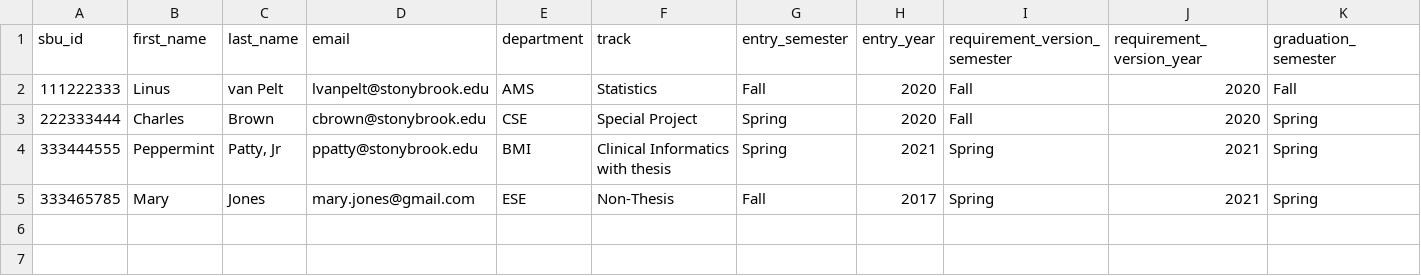
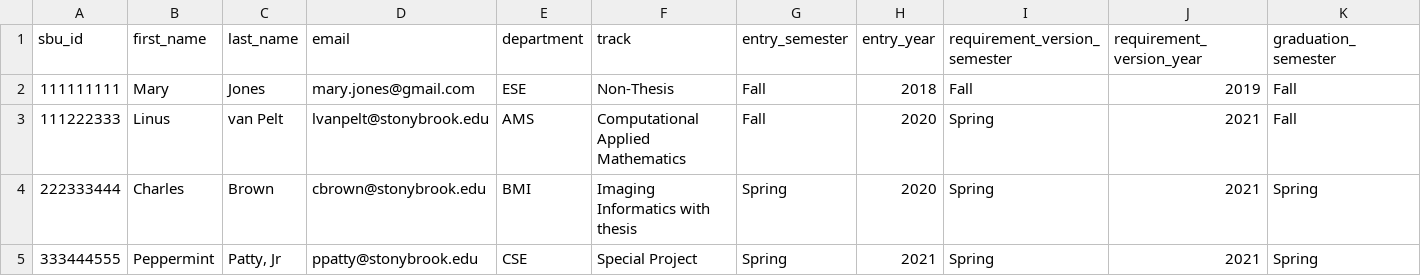
Before and after one commit to jahin-imtiaz/CSE416-Masters_Student_Tracker, a CSV file: import files/student profile file.csv, drawn as a sheet; only a part is shown; removed rows and columns are numbered as before the commit, all else as after; rows hold the shown columns only; the diff names each change by its address in the sheet, - before the commit and + after, or states it on an @@ line.

```diff
--- a/import files/student profile file.csv
+++ b/import files/student profile file.csv
+row 2: 111111111 | Mary | Jones | mary.jones@gmail.com | ESE | Non-Thesis | Fall | 2018 | Fall | 2019 | Fall
-F3 (track): Statistics
+F3 (track): Computational Applied Mathematics
-I3:I4 (requirement_version_semester): Fall
+I3:I4 (requirement_version_semester): Spring
-J3:J4 (requirement_version_year): 2020
+J3:J4 (requirement_version_year): 2021
-E4 (department): CSE
+E4 (department): BMI
-F4 (track): Special Project
+F4 (track): Imaging Informatics with thesis
-E5 (department): BMI
+E5 (department): CSE
-F5 (track): Clinical Informatics with thesis
+F5 (track): Special Project
-row 5: 333465785 | Mary | Jones | mary.jones@gmail.com | ESE | Non-Thesis | Fall | 2017 | Spring | 2021 | Spring
```
Also changed, not shown: import files/student course plan file.csv, 1 other file.
